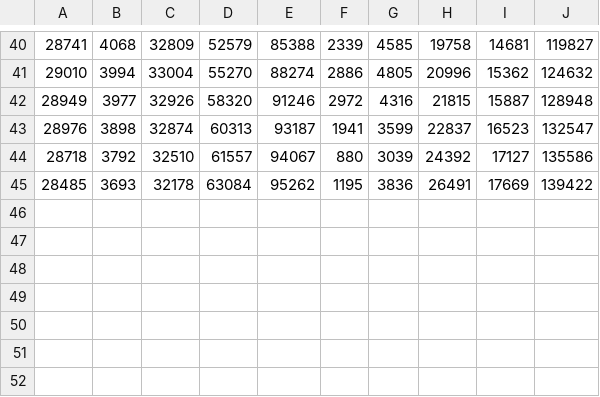
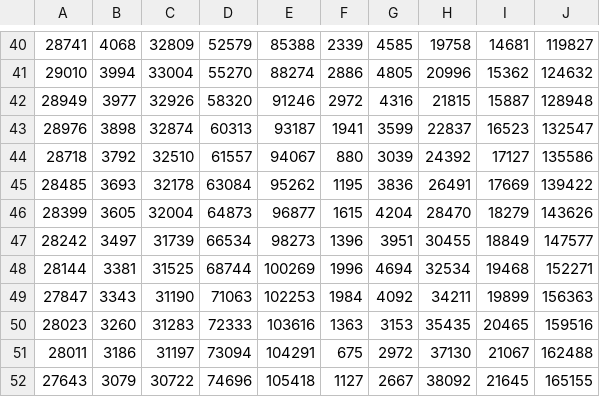
Before and after one commit to robottino/covid-19-it, a CSV file: data/dpc-covid19-ita-andamento-nazionale.csv, drawn as a sheet; only a part is shown, gaps mark what is left out; the diff names each change by its address in the sheet, - before the commit and + after, or states it on an @@ line.

Commit message:
update

```diff
--- a/data/dpc-covid19-ita-andamento-nazionale.csv
+++ b/data/dpc-covid19-ita-andamento-nazionale.csv
+row 46: 28399 | 3605 | 32004 | 64873 | 96877 | 1615 | 4204 | 28470 | 18279 | 143626
+row 47: 28242 | 3497 | 31739 | 66534 | 98273 | 1396 | 3951 | 30455 | 18849 | 147577
+row 48: 28144 | 3381 | 31525 | 68744 | 100269 | 1996 | 4694 | 32534 | 19468 | 152271
+row 49: 27847 | 3343 | 31190 | 71063 | 102253 | 1984 | 4092 | 34211 | 19899 | 156363
+row 50: 28023 | 3260 | 31283 | 72333 | 103616 | 1363 | 3153 | 35435 | 20465 | 159516
+row 51: 28011 | 3186 | 31197 | 73094 | 104291 | 675 | 2972 | 37130 | 21067 | 162488
+row 52: 27643 | 3079 | 30722 | 74696 | 105418 | 1127 | 2667 | 38092 | 21645 | 165155
```
